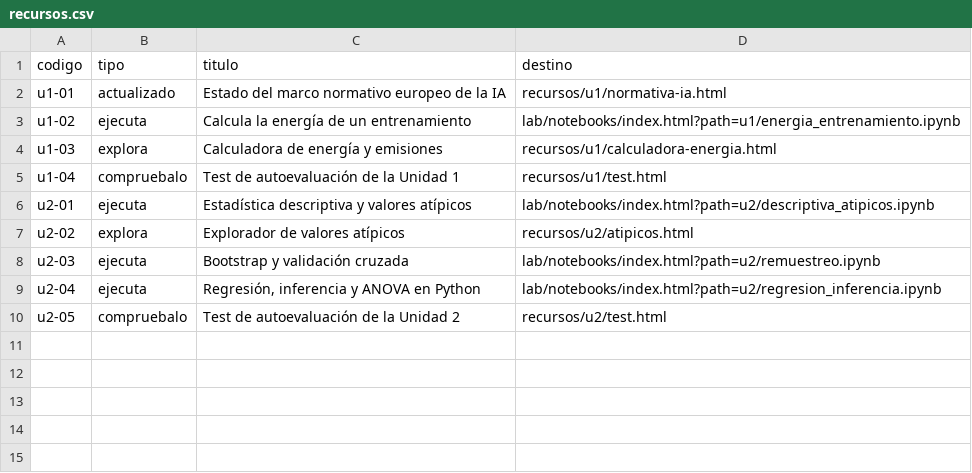
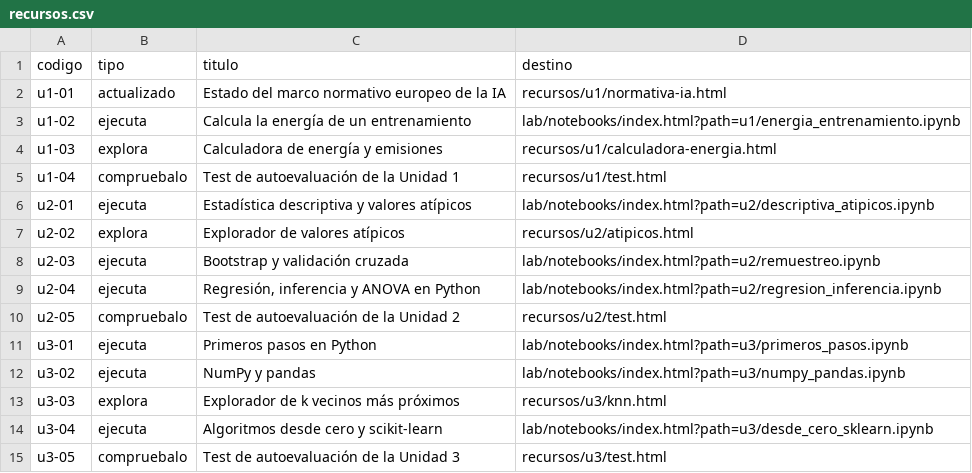
Before and after one commit to especialidades-formativas/ifcd0174, a CSV file: recursos.csv, drawn as a sheet.

```diff
--- a/recursos.csv
+++ b/recursos.csv
@@ -10 +10,6 @@ u2-04;ejecuta;Regresión, inferencia y ANOVA en Python;lab/notebooks/index.html?
 u2-05;compruebalo;Test de autoevaluación de la Unidad 2;recursos/u2/test.html
+u3-01;ejecuta;Primeros pasos en Python;lab/notebooks/index.html?path=u3/primeros_pasos.ipynb
+u3-02;ejecuta;NumPy y pandas;lab/notebooks/index.html?path=u3/numpy_pandas.ipynb
+u3-03;explora;Explorador de k vecinos más próximos;recursos/u3/knn.html
+u3-04;ejecuta;Algoritmos desde cero y scikit-learn;lab/notebooks/index.html?path=u3/desde_cero_sklearn.ipynb
+u3-05;compruebalo;Test de autoevaluación de la Unidad 3;recursos/u3/test.html
```
Also changed, not shown: 6 other files.
